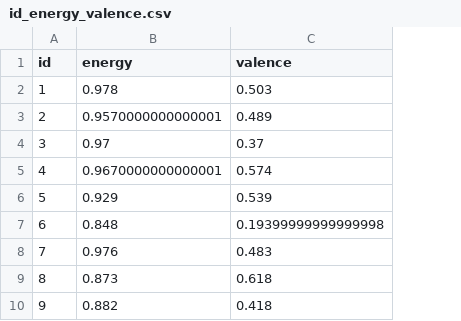
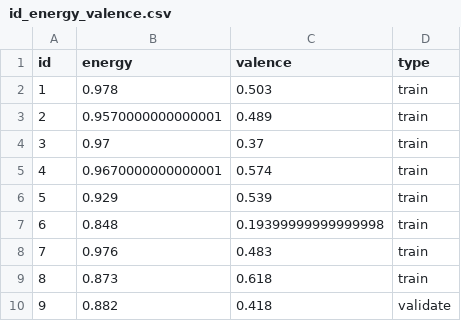
Before and after one commit to Day-Aaron-661/AI-final-project-team69, a CSV file: id_energy_valence.csv, drawn as a sheet; only a part is shown; the diff names each change by its address in the sheet, - before the commit and + after, or states it on an @@ line.

Commit message:
Add files via upload

```diff
--- a/id_energy_valence.csv
+++ b/id_energy_valence.csv
+column D (type), rows 2-10: train | train | train | train | train | train | train | train | validate
```
